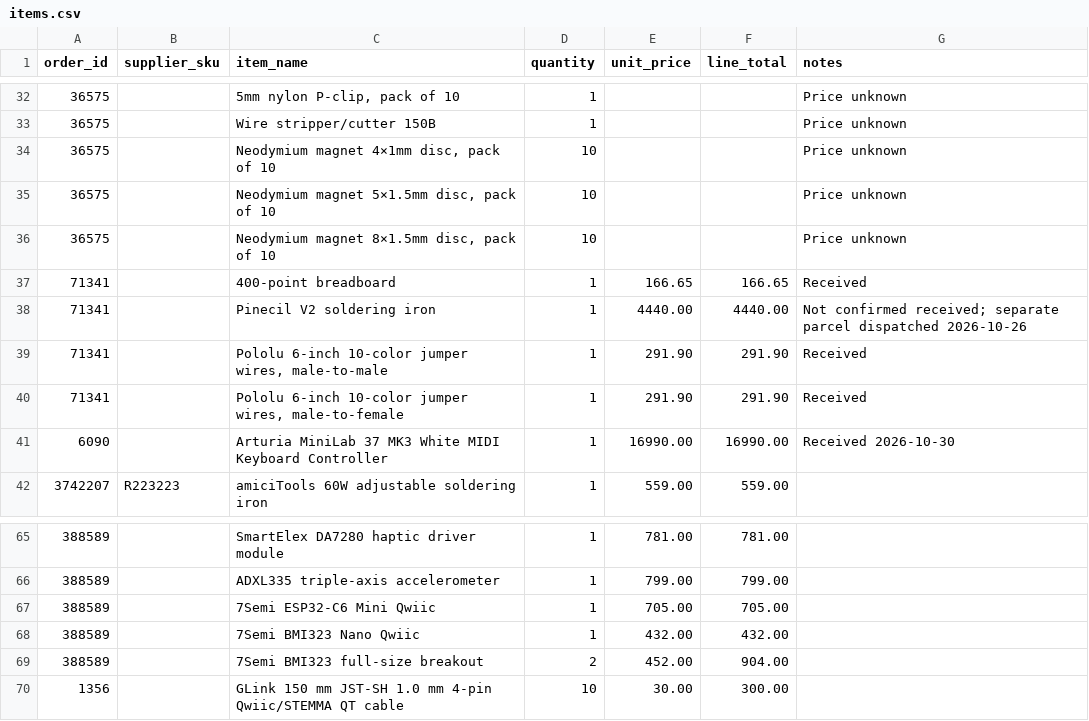
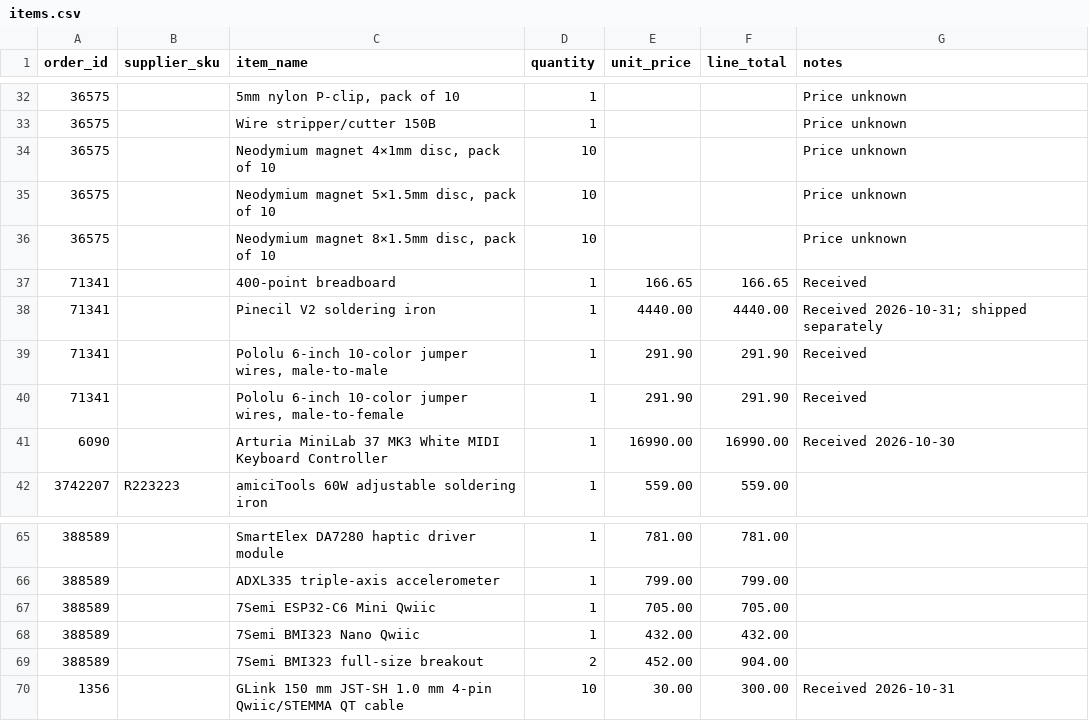
Before and after one commit to lofturth/feral-fingers, a CSV file: hardware/inventory/items.csv, drawn as a sheet; only a part is shown, gaps mark what is left out; the diff names each change by its address in the sheet, - before the commit and + after, or states it on an @@ line.

```diff
--- a/hardware/inventory/items.csv
+++ b/hardware/inventory/items.csv
-G38 (notes): Not confirmed received; separate parcel dispatched 2026-10-26
+G38 (notes): Received 2026-10-31; shipped separately
-G70 (notes): (empty)
+G70 (notes): Received 2026-10-31
```
Also changed, not shown: hardware/inventory/orders.csv, 1 other file.
